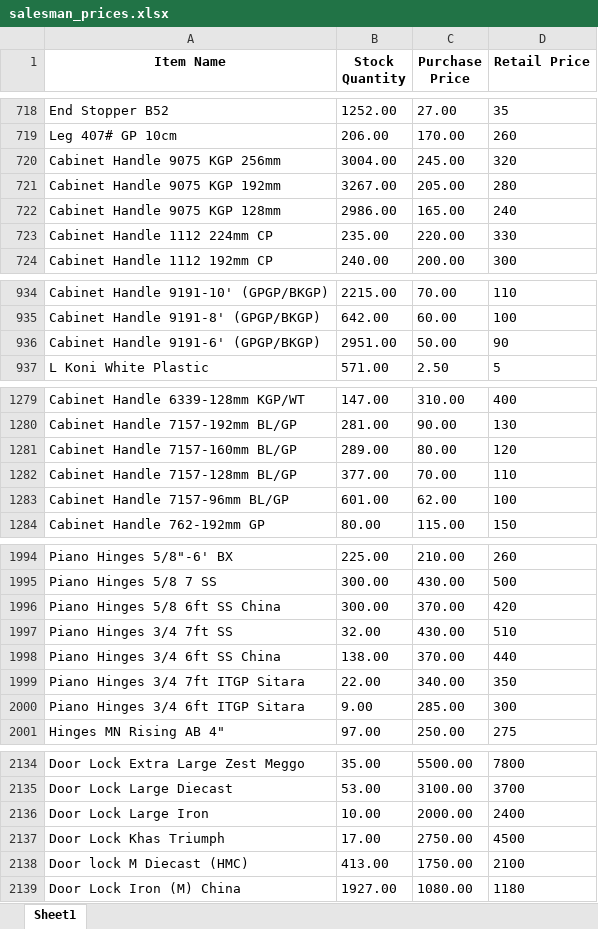
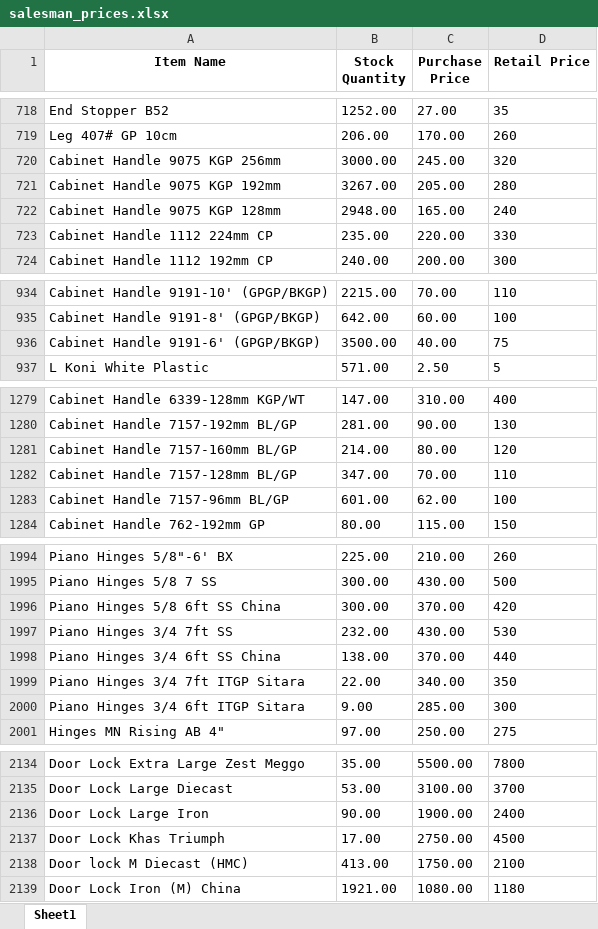
Before and after one commit to maliksam-web/hardware-price-sync, an Excel workbook: salesman_prices.xlsx, sheet Sheet1, drawn as a sheet; only a part is shown, gaps mark what is left out; values as stored, in another font and other column widths than the file's, no borders; the diff covers the shown part only; the diff names each change by its address in the sheet, - before the commit and + after, or states it on an @@ line.

Commit message:
Auto-update: Fresh prices snapshot synced

```diff
--- a/salesman_prices.xlsx (sheet Sheet1)
+++ b/salesman_prices.xlsx (sheet Sheet1)
-B720 (Stock Quantity): 3004.00
+B720 (Stock Quantity): 3000.00
-B722 (Stock Quantity): 2986.00
+B722 (Stock Quantity): 2948.00
-B936 (Stock Quantity): 2951.00
+B936 (Stock Quantity): 3500.00
-C936 (Purchase Price): 50.00
+C936 (Purchase Price): 40.00
-D936 (Retail Price): 90
+D936 (Retail Price): 75
-B1281 (Stock Quantity): 289.00
+B1281 (Stock Quantity): 214.00
-B1282 (Stock Quantity): 377.00
+B1282 (Stock Quantity): 347.00
-B1997 (Stock Quantity): 32.00
+B1997 (Stock Quantity): 232.00
-D1997 (Retail Price): 510
+D1997 (Retail Price): 530
-B2136 (Stock Quantity): 10.00
+B2136 (Stock Quantity): 90.00
-C2136 (Purchase Price): 2000.00
+C2136 (Purchase Price): 1900.00
-B2139 (Stock Quantity): 1927.00
+B2139 (Stock Quantity): 1921.00
```
Also changed, not shown: 6 edited cells elsewhere in this sheet.
